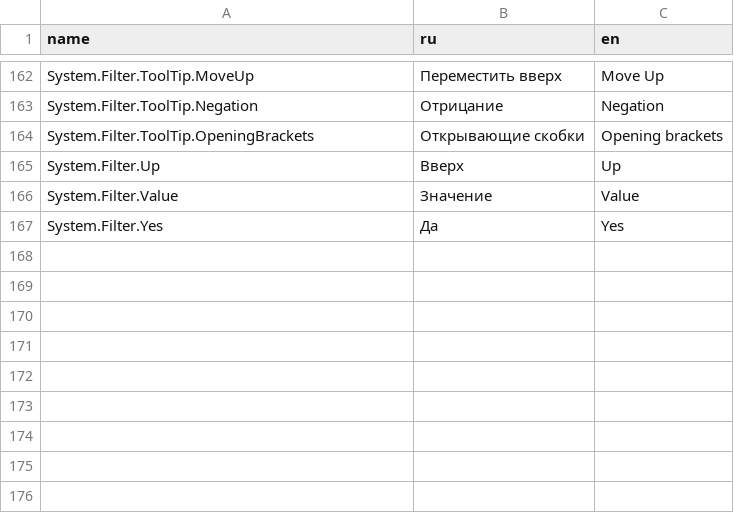
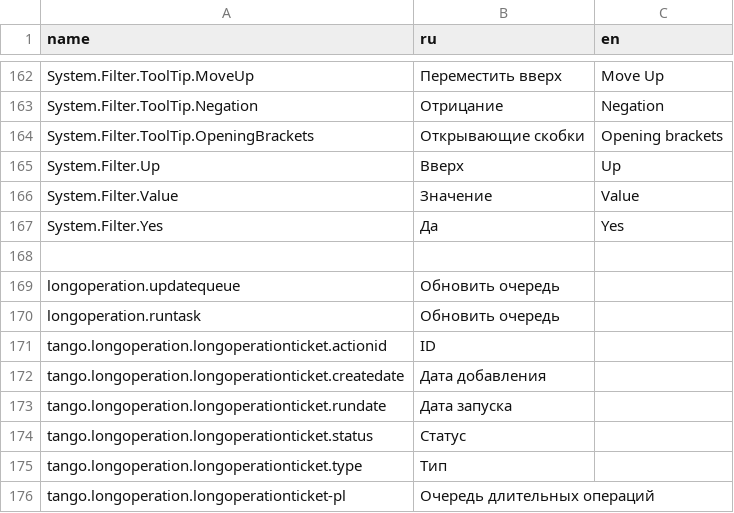
Before and after one commit to TangoCS/TangoCS, a CSV file: Tango.Client.Js/wwwroot/data/res/common.csv, drawn as a sheet; only a part is shown, gaps mark what is left out.

```diff
--- a/Tango.Client.Js/wwwroot/data/res/common.csv
+++ b/Tango.Client.Js/wwwroot/data/res/common.csv
@@ -167 +167,10 @@ System.Filter.Value;Значение;Value
 System.Filter.Yes;Да;Yes
+
+longoperation.updatequeue;Обновить очередь
+longoperation.runtask;Обновить очередь
+tango.longoperation.longoperationticket.actionid;ID
+tango.longoperation.longoperationticket.createdate;Дата добавления
+tango.longoperation.longoperationticket.rundate;Дата запуска
+tango.longoperation.longoperationticket.status;Статус
+tango.longoperation.longoperationticket.type;Тип
+tango.longoperation.longoperationticket-pl;Очередь длительных операций
```
Also changed, not shown: 6 other files.
